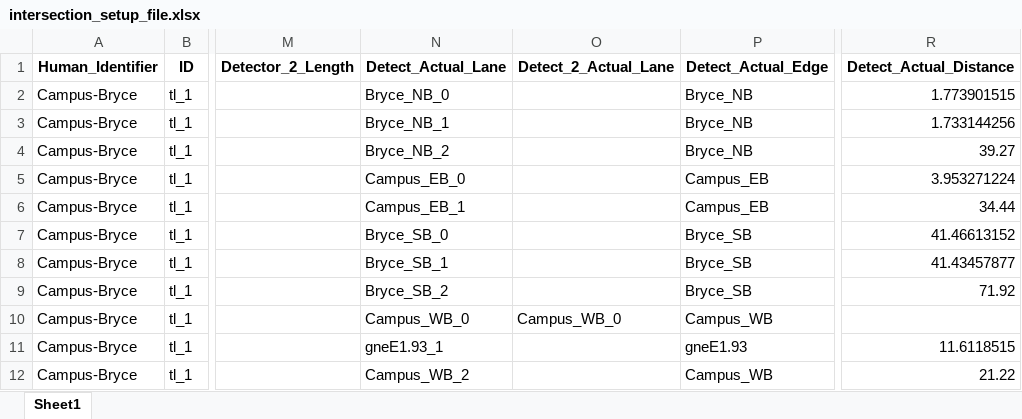
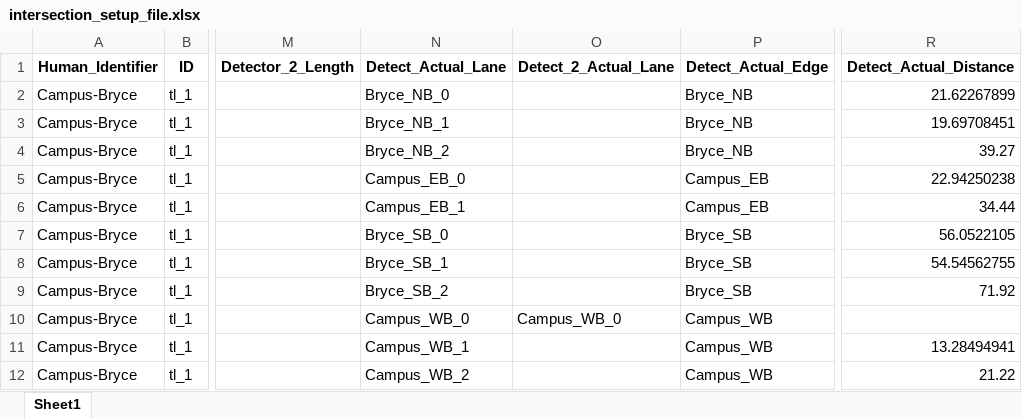
Before and after one commit to UnivOfAlabama-BittleResearchGroup/campus-bryce-intersection, an Excel workbook: intersection_parameters/intersection_setup_file.xlsx, sheet Sheet1, drawn as a sheet; only a part is shown, gaps mark what is left out; values as stored, in another font and other column widths than the file's, no borders; the diff names each change by its address in the sheet, - before the commit and + after, or states it on an @@ line.

Commit message:
[fix] create_detector handles lanes with more complex geometry
What: I didn't understand how sumolib.net.edge.lane.getShape worked. returns all the geometry points. Have to interate through all to get the length.

Its fixed.

Why: I reiterate. Max is dum dum

Signed-off-by: Max Schrader <mcschrader@crimson.ua.edu>

```diff
--- a/intersection_parameters/intersection_setup_file.xlsx (sheet Sheet1)
+++ b/intersection_parameters/intersection_setup_file.xlsx (sheet Sheet1)
-R2 (Detect_Actual_Distance): 1.773901515
+R2 (Detect_Actual_Distance): 21.62267899
-R3 (Detect_Actual_Distance): 1.733144256
+R3 (Detect_Actual_Distance): 19.69708451
-R5 (Detect_Actual_Distance): 3.953271224
+R5 (Detect_Actual_Distance): 22.94250238
-R7 (Detect_Actual_Distance): 41.46613152
+R7 (Detect_Actual_Distance): 56.0522105
-R8 (Detect_Actual_Distance): 41.43457877
+R8 (Detect_Actual_Distance): 54.54562755
-N11 (Detect_Actual_Lane): gneE1.93_1
+N11 (Detect_Actual_Lane): Campus_WB_1
-P11 (Detect_Actual_Edge): gneE1.93
+P11 (Detect_Actual_Edge): Campus_WB
-R11 (Detect_Actual_Distance): 11.6118515
+R11 (Detect_Actual_Distance): 13.28494941
```
Also changed, not shown: 2 other files.
